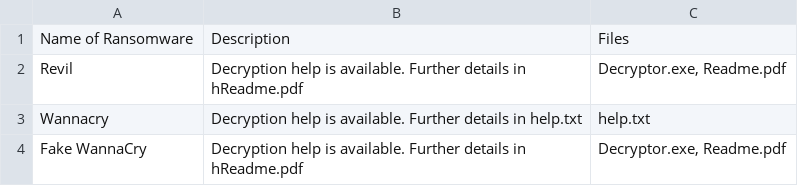
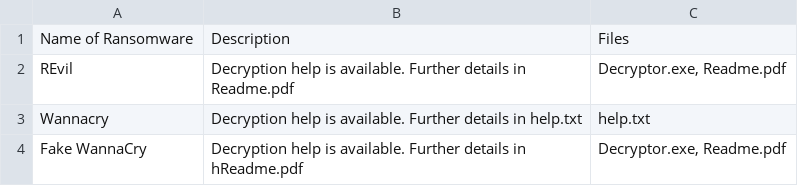
Before and after one commit to H-Hackingcode/Decryption_Directory-, a CSV file: Avaliable_Dercyptors.csv, drawn as a sheet.

Commit message:
Update Avaliable_Dercyptors.csv

```diff
--- a/Avaliable_Dercyptors.csv
+++ b/Avaliable_Dercyptors.csv
@@ -1,3 +1,3 @@
 Name of Ransomware,Description,Files
-Revil,"Decryption help is available. Further details in hReadme.pdf","Decryptor.exe, Readme.pdf"
+REvil,"Decryption help is available. Further details in Readme.pdf","Decryptor.exe, Readme.pdf"
 Wannacry,"Decryption help is available. Further details in help.txt","help.txt"
```
